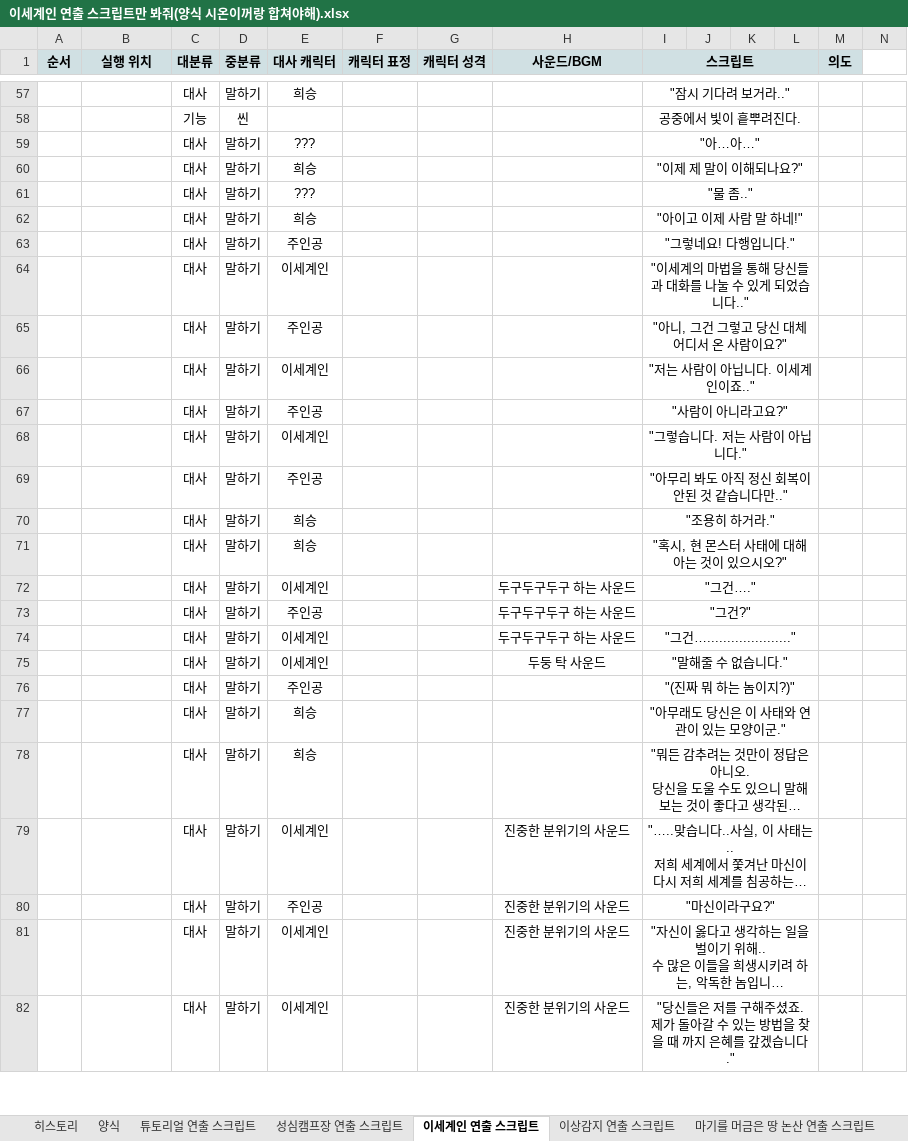
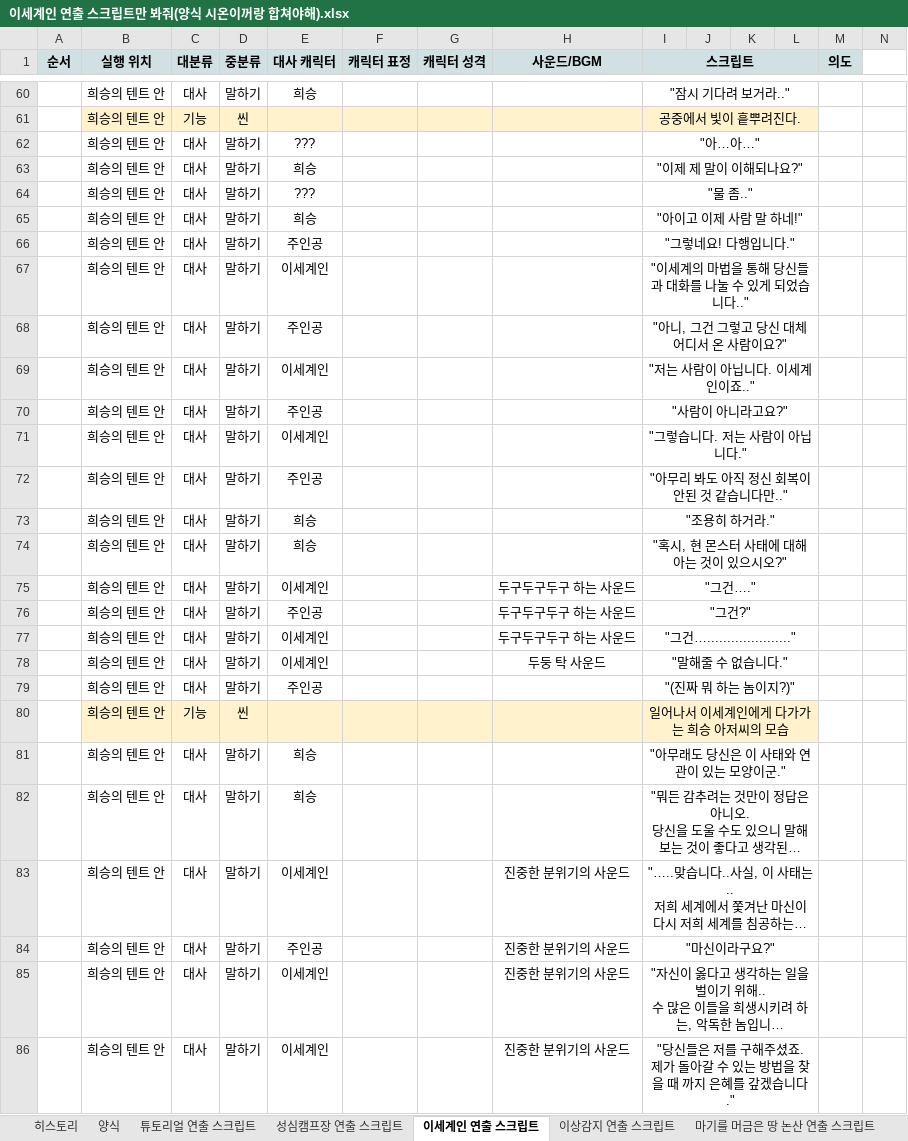
Before and after one commit to YDGYDGYDG/Yaho, an Excel workbook: 개인 작업 폴더/정하경/컨펌 폴더/이세계인 연출 스크립트만 봐줘(양식 시온이꺼랑 합쳐야해).xlsx, sheet 이세계인 연출 스크립트, drawn as a sheet; only a part is shown, gaps mark what is left out; long unchanged cells end in …; values as stored, in another font and other column widths than the file's, no borders; addresses are those after the commit; rows hold the shown columns only; the diff covers the shown part only; the diff names each change by its address in the sheet, - before the commit and + after, or states it on an @@ line.

```diff
--- a/개인 작업 폴더/정하경/컨펌 폴더/이세계인 연출 스크립트만 봐줘(양식 시온이꺼랑 합쳐야해).xlsx (sheet 이세계인 연출 스크립트)
+++ b/개인 작업 폴더/정하경/컨펌 폴더/이세계인 연출 스크립트만 봐줘(양식 시온이꺼랑 합쳐야해).xlsx (sheet 이세계인 연출 스크립트)
-B60:B79 (실행 위치): (empty)
+B60:B79 (실행 위치): 희승의 텐트 안
-B61:L61 fill: none
+B61:L61 fill: #FFF2CC
+row 80:  | 희승의 텐트 안 | 기능 | 씬 |  |  |  |  | 일어나서 이세계인에게 다가가는 희승 아저씨의 모습
-B81:B86 (실행 위치): (empty)
+B81:B86 (실행 위치): 희승의 텐트 안
```
Also changed, not shown: 4 added rows, 1 removed row, 52 edited cells and cell formats elsewhere in this sheet, Gantt_Chart_v1.010.xlsx, 개인 작업 폴더/정하경/컨펌 폴더/마기를 머금은 논산/[설정]_논산_칼고블린_컨셉기획서_v0.01.xlsx, 15 other files.
